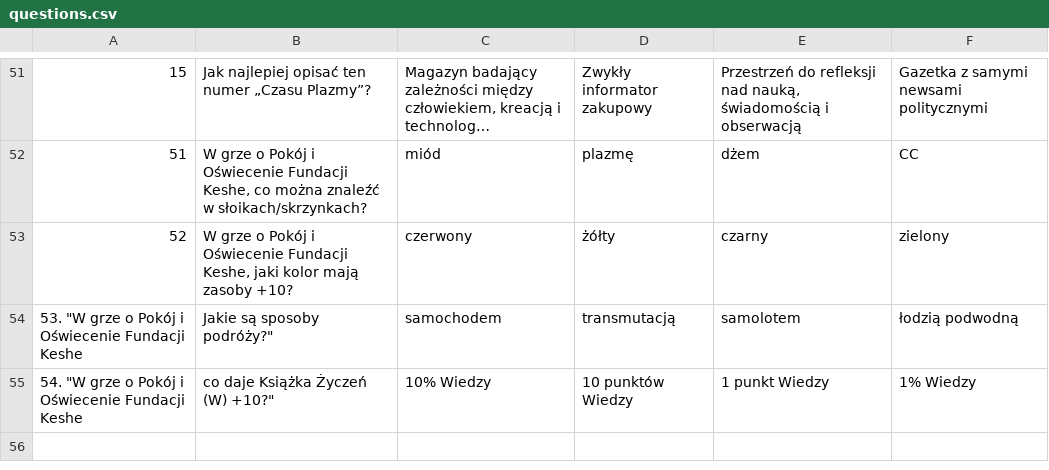
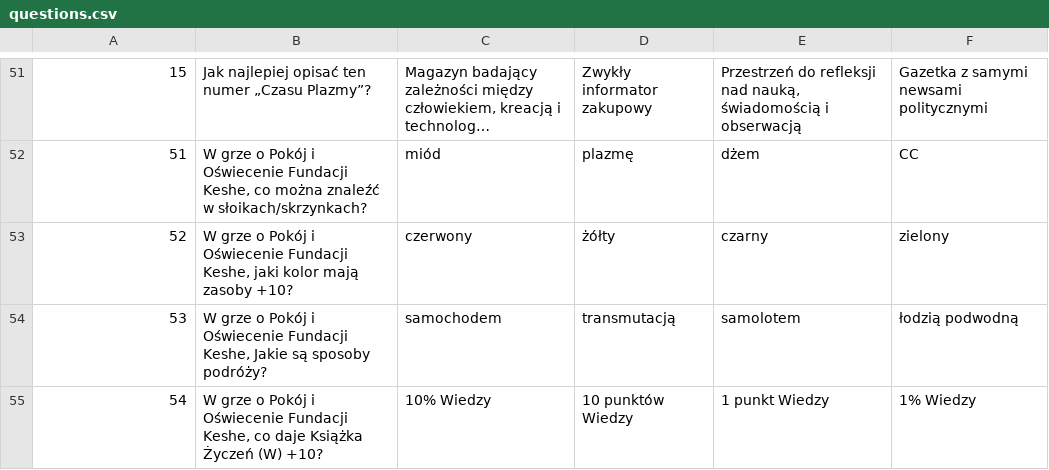
Before and after one commit to kiwaszko/quiz, a CSV file: questions.csv, drawn as a sheet; only a part is shown, gaps mark what is left out; long unchanged cells end in …; the diff names each change by its address in the sheet, - before the commit and + after, or states it on an @@ line.

Commit message:
Update questions.csv

```diff
--- a/questions.csv
+++ b/questions.csv
-A54: 53. "W grze o Pokój i Oświecenie Fundacji Keshe
+A54: 53
-B54: Jakie są sposoby podróży?"
+B54: W grze o Pokój i Oświecenie Fundacji Keshe, Jakie są sposoby podróży?
-A55: 54. "W grze o Pokój i Oświecenie Fundacji Keshe
+A55: 54
-B55: co daje Książka Życzeń (W) +10?"
+B55: W grze o Pokój i Oświecenie Fundacji Keshe, co daje Książka Życzeń (W) +10?
```
